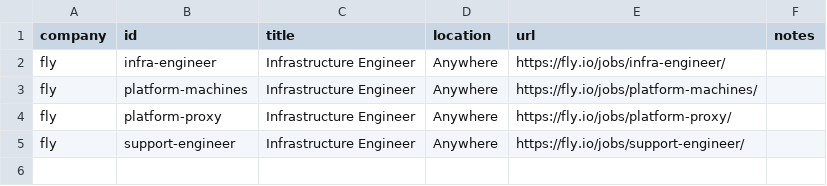
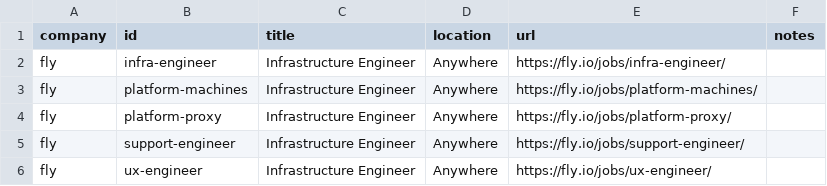
Before and after one commit to mrwinton/flat_jobs, a CSV file: data/silver/fly.csv, drawn as a sheet; the diff names each change by its address in the sheet, - before the commit and + after, or states it on an @@ line.

```diff
--- a/data/silver/fly.csv
+++ b/data/silver/fly.csv
+row 6: fly | ux-engineer | Infrastructure Engineer | Anywhere | https://fly.io/jobs/ux-engineer/
```
Also changed, not shown: data/gold/flat_jobs.csv, data/silver/github.csv, 5 other files.
